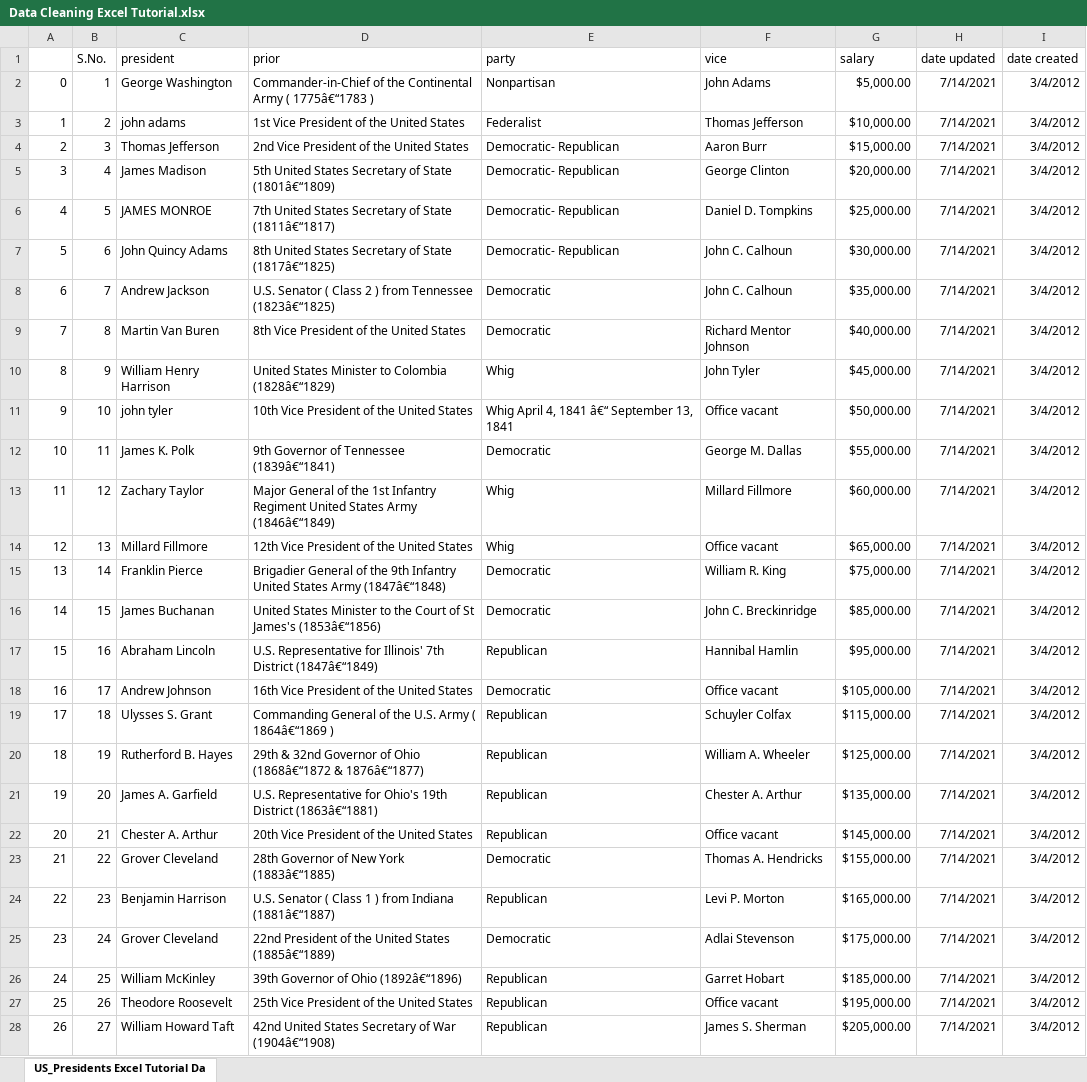
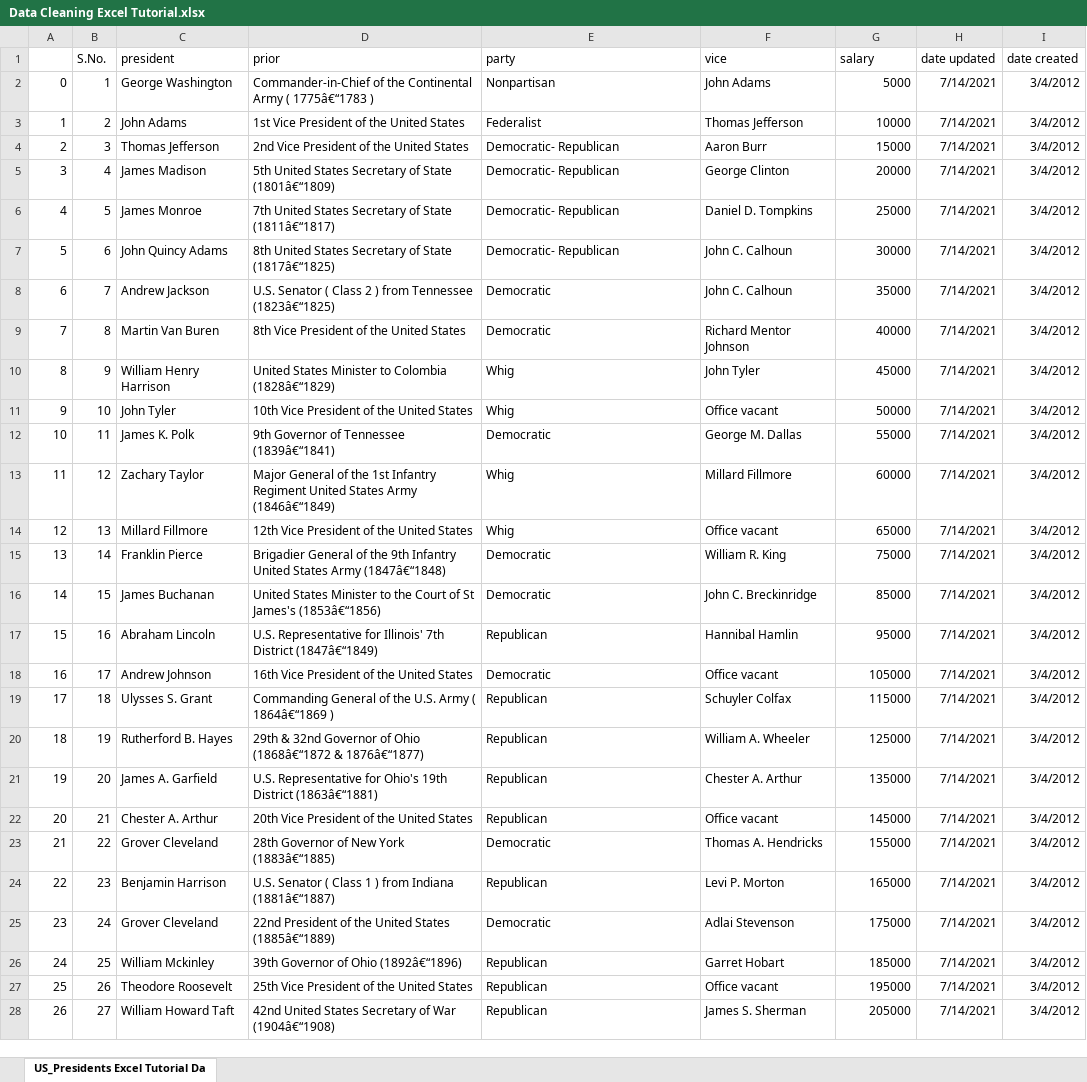
Before and after one commit to FirasBOUDHIEF/data-analyst-bootcamp, an Excel workbook: Data Cleaning Excel Tutorial.xlsx, sheet US_Presidents Excel Tutorial Da, drawn as a sheet; only a part is shown; values as stored, in another font and other column widths than the file's, no borders; the diff covers the shown part only; the diff names each change by its address in the sheet, - before the commit and + after, or states it on an @@ line.

Commit message:
6-Excel Data Cleaning Excel Tutorial

```diff
--- a/Data Cleaning Excel Tutorial.xlsx (sheet US_Presidents Excel Tutorial Da)
+++ b/Data Cleaning Excel Tutorial.xlsx (sheet US_Presidents Excel Tutorial Da)
-G2 (salary): $5,000.00
+G2 (salary): 5000
-C3 (president): john adams
+C3 (president): John Adams
-G3 (salary): $10,000.00
+G3 (salary): 10000
-G4 (salary): $15,000.00
+G4 (salary): 15000
-G5 (salary): $20,000.00
+G5 (salary): 20000
-C6 (president): JAMES MONROE
+C6 (president): James Monroe
-G6 (salary): $25,000.00
+G6 (salary): 25000
-G7 (salary): $30,000.00
+G7 (salary): 30000
-G8 (salary): $35,000.00
+G8 (salary): 35000
-G9 (salary): $40,000.00
+G9 (salary): 40000
-G10 (salary): $45,000.00
+G10 (salary): 45000
-C11 (president): john tyler
+C11 (president): John Tyler
-E11 (party): Whig April 4, 1841 â€“ September 13, 1841
+E11 (party): Whig
-G11 (salary): $50,000.00
+G11 (salary): 50000
-G12 (salary): $55,000.00
+G12 (salary): 55000
-G13 (salary): $60,000.00
+G13 (salary): 60000
-G14 (salary): $65,000.00
+G14 (salary): 65000
-G15 (salary): $75,000.00
+G15 (salary): 75000
-G16 (salary): $85,000.00
+G16 (salary): 85000
-G17 (salary): $95,000.00
+G17 (salary): 95000
-G18 (salary): $105,000.00
+G18 (salary): 105000
-G19 (salary): $115,000.00
+G19 (salary): 115000
-G20 (salary): $125,000.00
+G20 (salary): 125000
-G21 (salary): $135,000.00
+G21 (salary): 135000
-G22 (salary): $145,000.00
+G22 (salary): 145000
-G23 (salary): $155,000.00
+G23 (salary): 155000
-G24 (salary): $165,000.00
+G24 (salary): 165000
-G25 (salary): $175,000.00
+G25 (salary): 175000
-C26 (president): William McKinley
+C26 (president): William Mckinley
-G26 (salary): $185,000.00
+G26 (salary): 185000
-G27 (salary): $195,000.00
+G27 (salary): 195000
-G28 (salary): $205,000.00
+G28 (salary): 205000
```
Also changed, not shown: 1 removed row and 24 edited cells elsewhere in this sheet.
